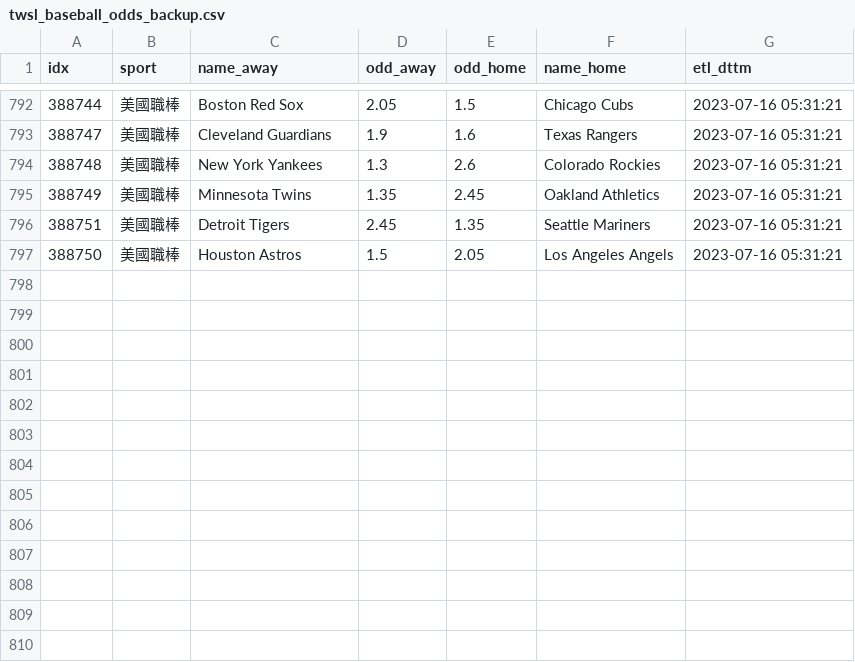
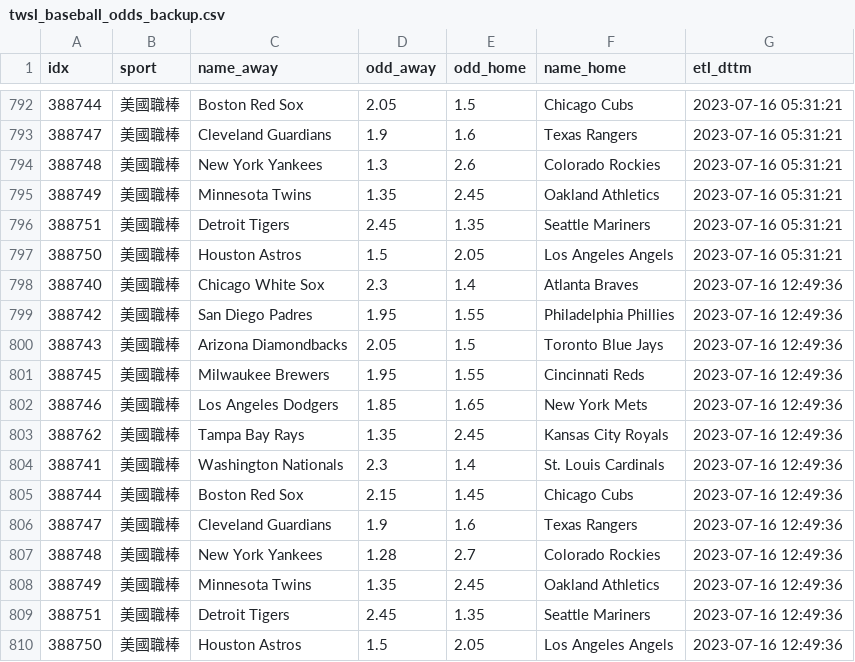
Before and after one commit to achilles0926/tw_sport_lottery, a CSV file: twsl_baseball_odds_backup.csv, drawn as a sheet; only a part is shown, gaps mark what is left out.

```diff
--- a/twsl_baseball_odds_backup.csv
+++ b/twsl_baseball_odds_backup.csv
@@ -797 +797,14 @@
 388750,美國職棒,Houston Astros,1.5,2.05,Los Angeles Angels,2023-07-16 05:31:21
+388740,美國職棒,Chicago White Sox,2.3,1.4,Atlanta Braves,2023-07-16 12:49:36
+388742,美國職棒,San Diego Padres,1.95,1.55,Philadelphia Phillies,2023-07-16 12:49:36
+388743,美國職棒,Arizona Diamondbacks,2.05,1.5,Toronto Blue Jays,2023-07-16 12:49:36
+388745,美國職棒,Milwaukee Brewers,1.95,1.55,Cincinnati Reds,2023-07-16 12:49:36
+388746,美國職棒,Los Angeles Dodgers,1.85,1.65,New York Mets,2023-07-16 12:49:36
+388762,美國職棒,Tampa Bay Rays,1.35,2.45,Kansas City Royals,2023-07-16 12:49:36
+388741,美國職棒,Washington Nationals,2.3,1.4,St. Louis Cardinals,2023-07-16 12:49:36
+388744,美國職棒,Boston Red Sox,2.15,1.45,Chicago Cubs,2023-07-16 12:49:36
+388747,美國職棒,Cleveland Guardians,1.9,1.6,Texas Rangers,2023-07-16 12:49:36
+388748,美國職棒,New York Yankees,1.28,2.7,Colorado Rockies,2023-07-16 12:49:36
+388749,美國職棒,Minnesota Twins,1.35,2.45,Oakland Athletics,2023-07-16 12:49:36
+388751,美國職棒,Detroit Tigers,2.45,1.35,Seattle Mariners,2023-07-16 12:49:36
+388750,美國職棒,Houston Astros,1.5,2.05,Los Angeles Angels,2023-07-16 12:49:36
```
Also changed, not shown: twsl_baseball_odds_base.csv, twsl_baseball_odds_new.csv.
